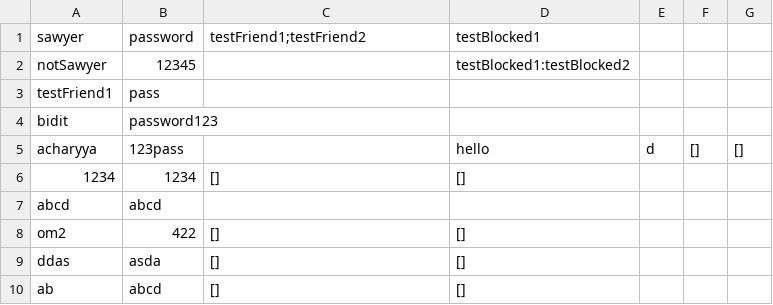
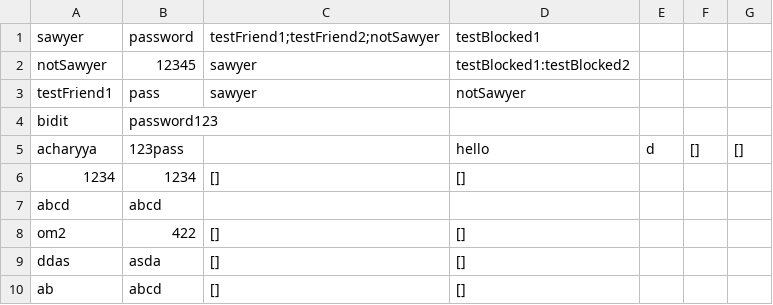
Before and after one commit to ompkhairnar/Social-Media-Clone, a CSV file: userStorage.csv, drawn as a sheet.

```diff
--- a/userStorage.csv
+++ b/userStorage.csv
@@ -1,4 +1,4 @@
-sawyer,password,testFriend1;testFriend2,testBlocked1
-notSawyer,12345,,testBlocked1:testBlocked2
-testFriend1,pass,,
+sawyer,password,testFriend1;testFriend2;notSawyer,testBlocked1
+notSawyer,12345,sawyer,testBlocked1:testBlocked2
+testFriend1,pass,sawyer,notSawyer
 bidit,password123,,
```
Also changed, not shown: out/production/CS180-Group-Project/userStorage.csv, 19 other files.
